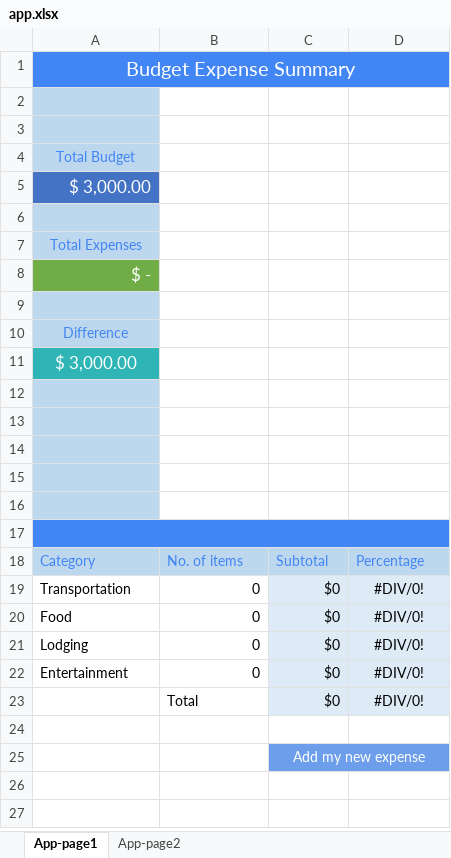
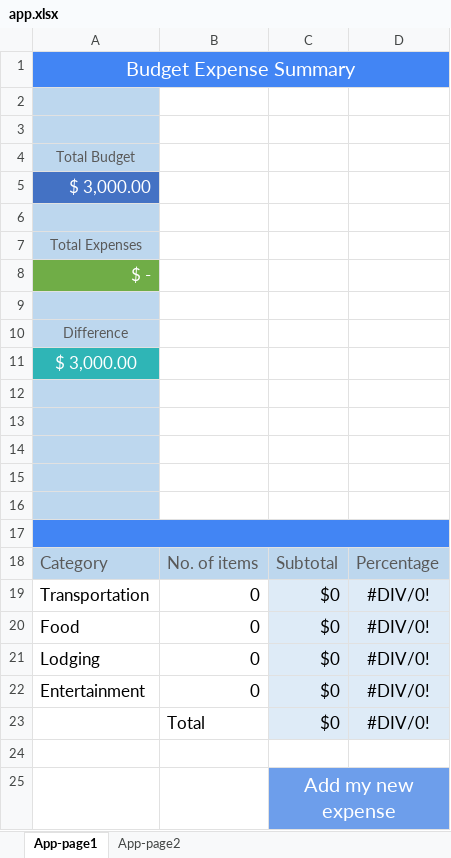
Before and after one commit to keikai/keikai-tutorial, an Excel workbook: src/main/webapp/WEB-INF/book/app.xlsx, sheet App-page1, drawn as a sheet; values as stored, in another font and other column widths than the file's, no borders; charts and pictures not drawn; the diff names each change by its address in the sheet, - before the commit and + after, or states it on an @@ line.

Commit message:
update app, welcome xlsx

```diff
--- a/src/main/webapp/WEB-INF/book/app.xlsx (sheet App-page1)
+++ b/src/main/webapp/WEB-INF/book/app.xlsx (sheet App-page1)
-A4 text colour: #4285F4
+A4 text colour: #595959
-A7 text colour: #4285F4
+A7 text colour: #595959
-A10 text colour: #4285F4
+A10 text colour: #595959
@@ A18:D22 text size: larger @@
-A18:D18 text colour: #4285F4
+A18:D18 text colour: #595959
@@ B23:D23 text size: larger @@
@@ C25 text size: larger @@
```
Also changed, not shown: sheet App-page2, charts or pictures, src/main/webapp/WEB-INF/book/welcome.xlsx.
